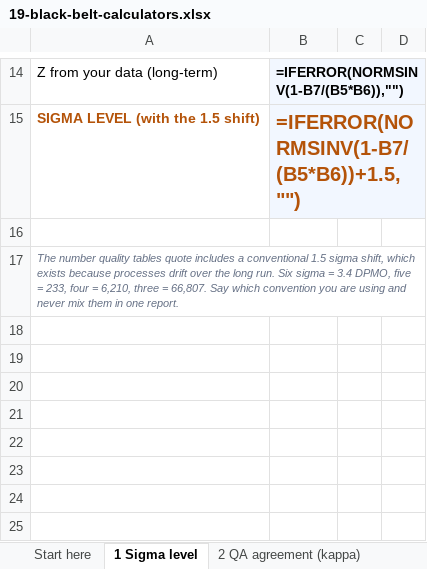
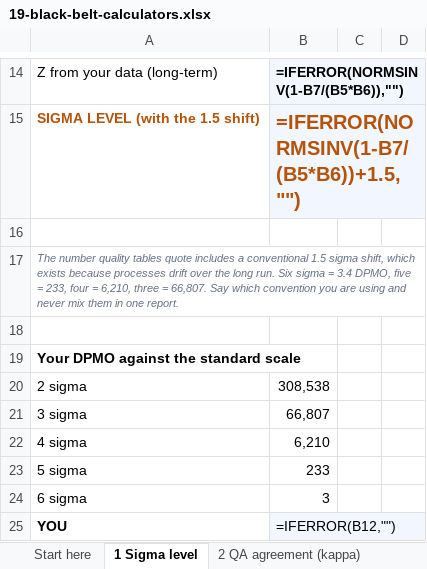
Before and after one commit to Maniwar/six-sigma-blackbelt-support-ops, an Excel workbook: templates/19-black-belt-calculators.xlsx, sheet 1 Sigma level, drawn as a sheet; only a part is shown, gaps mark what is left out; values as stored, in another font and other column widths than the file's, no borders; formulas without a stored value are shown as written; charts and pictures not drawn; the diff names each change by its address in the sheet, - before the commit and + after, or states it on an @@ line.

```diff
--- a/templates/19-black-belt-calculators.xlsx (sheet 1 Sigma level)
+++ b/templates/19-black-belt-calculators.xlsx (sheet 1 Sigma level)
+row 18: (empty)
+row 19: Your DPMO against the standard scale
+row 20: 2 sigma | 308,538
+row 21: 3 sigma | 66,807
+row 22: 4 sigma | 6,210
+row 23: 5 sigma | 233
+row 24: 6 sigma | 3
+row 25: YOU | =IFERROR(B12,"")
```
Also changed, not shown: sheet 3 SLA capability, sheet 9 ROI and payback, sheet 4 Backlog and lead time, sheet 2 QA agreement (kappa), sheet 6 Staffing, sheet 8 Benefit — avoided contacts, 2 more sheets, charts or pictures, templates/05-data-collection-plan.xlsx, templates/10-value-stream-map.xlsx, 11 other files.
